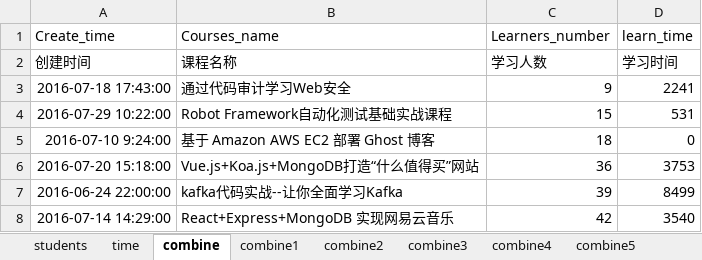
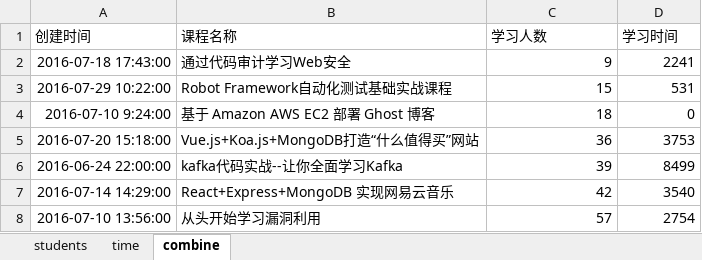
Before and after one commit to Yao-Phoenix/challenge, an Excel workbook: challenge6/courses.xlsx, sheet combine, drawn as a sheet; only a part is shown; the shorter side is filled out with more unchanged rows; values as stored, in another font and other column widths than the file's, no borders; the diff names each change by its address in the sheet, - before the commit and + after, or states it on an @@ line.

```diff
--- a/challenge6/courses.xlsx (sheet combine)
+++ b/challenge6/courses.xlsx (sheet combine)
-sheet tab: combine1
-sheet tab: combine2
-sheet tab: combine3
-sheet tab: combine4
-sheet tab: combine5
-row 1: Create_time | Courses_name | Learners_number | learn_time
```
Also changed, not shown: other sheet tabs, 5 other files.
